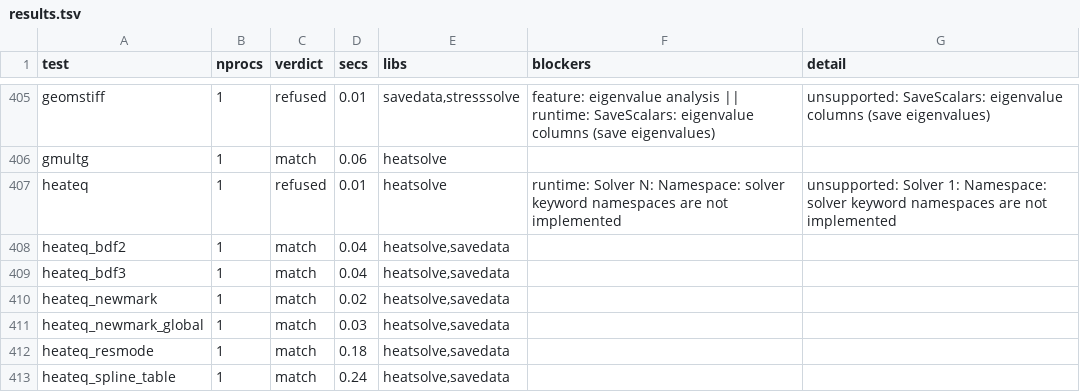
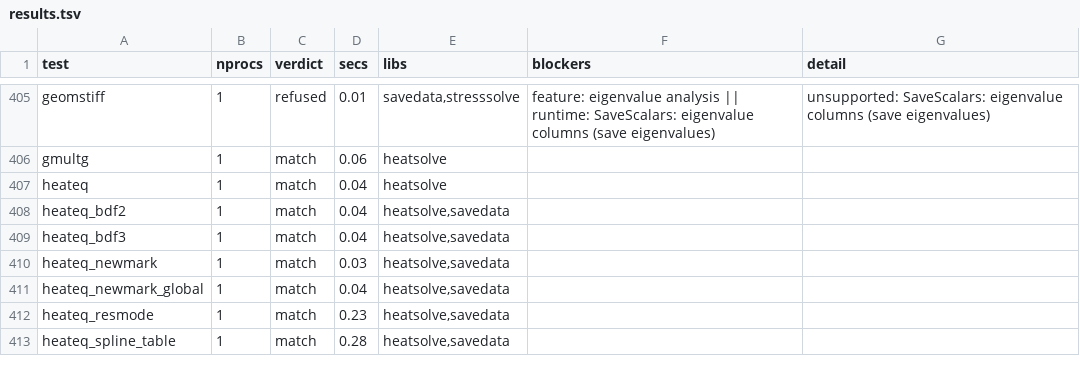
Before and after one commit to John-Cusack/elmer-rust, a TSV file: native/elmer-coverage/results.tsv, drawn as a sheet; only a part is shown, gaps mark what is left out; the diff covers the shown part only.

Commit message:
elmer-coverage: refresh on main fc75eec (193/482 field-checked match, 0 unverified)

```diff
--- a/native/elmer-coverage/results.tsv
+++ b/native/elmer-coverage/results.tsv
@@ -406,8 +406,8 @@ geomstiff	1	refused	0.01	savedata,stresssolve	feature: eigenvalue analysis || ru
 gmultg	1	match	0.06	heatsolve		
-heateq	1	refused	0.01	heatsolve	runtime: Solver N: Namespace: solver keyword namespaces are not implemented	unsupported: Solver 1: Namespace: solver keyword namespaces are not implemented
+heateq	1	match	0.04	heatsolve		
 heateq_bdf2	1	match	0.04	heatsolve,savedata		
 heateq_bdf3	1	match	0.04	heatsolve,savedata		
-heateq_newmark	1	match	0.02	heatsolve,savedata		
-heateq_newmark_global	1	match	0.03	heatsolve,savedata		
-heateq_resmode	1	match	0.18	heatsolve,savedata		
-heateq_spline_table	1	match	0.24	heatsolve,savedata		
+heateq_newmark	1	match	0.03	heatsolve,savedata		
+heateq_newmark_global	1	match	0.04	heatsolve,savedata		
+heateq_resmode	1	match	0.23	heatsolve,savedata		
+heateq_spline_table	1	match	0.28	heatsolve,savedata		
```
Also changed, not shown: 165 edited cells elsewhere in this file, 1 other file.
